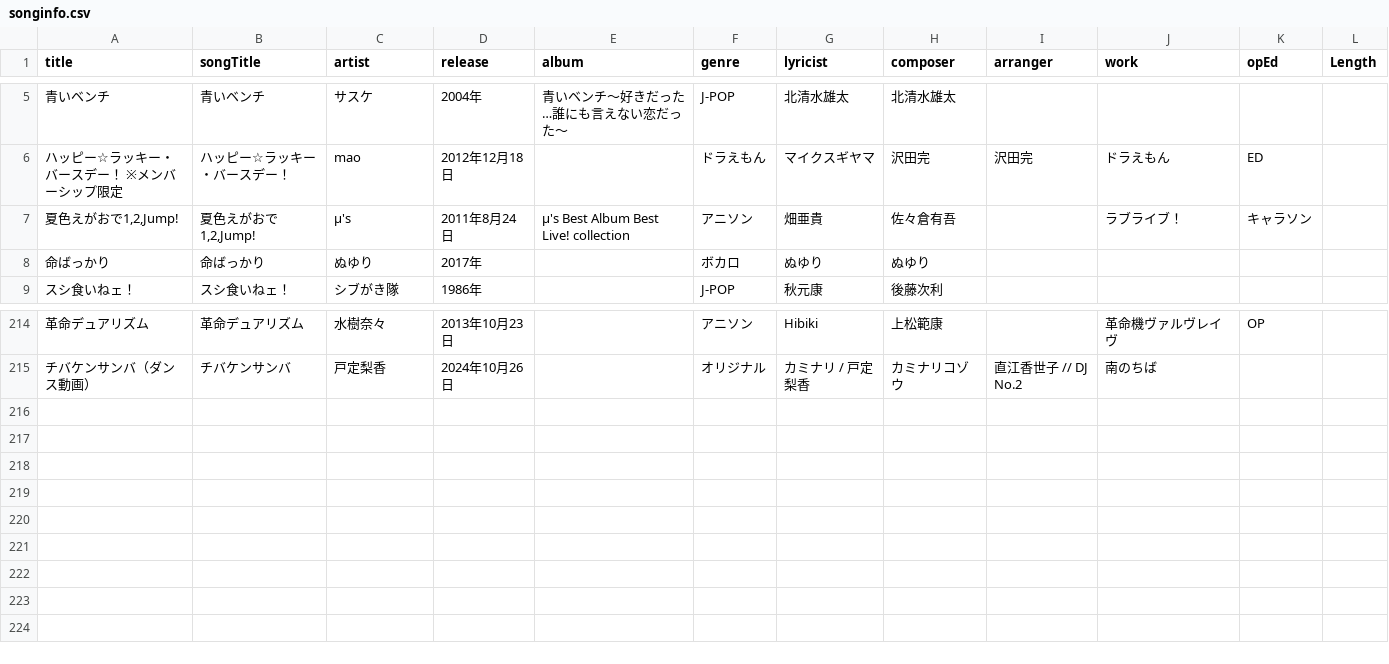
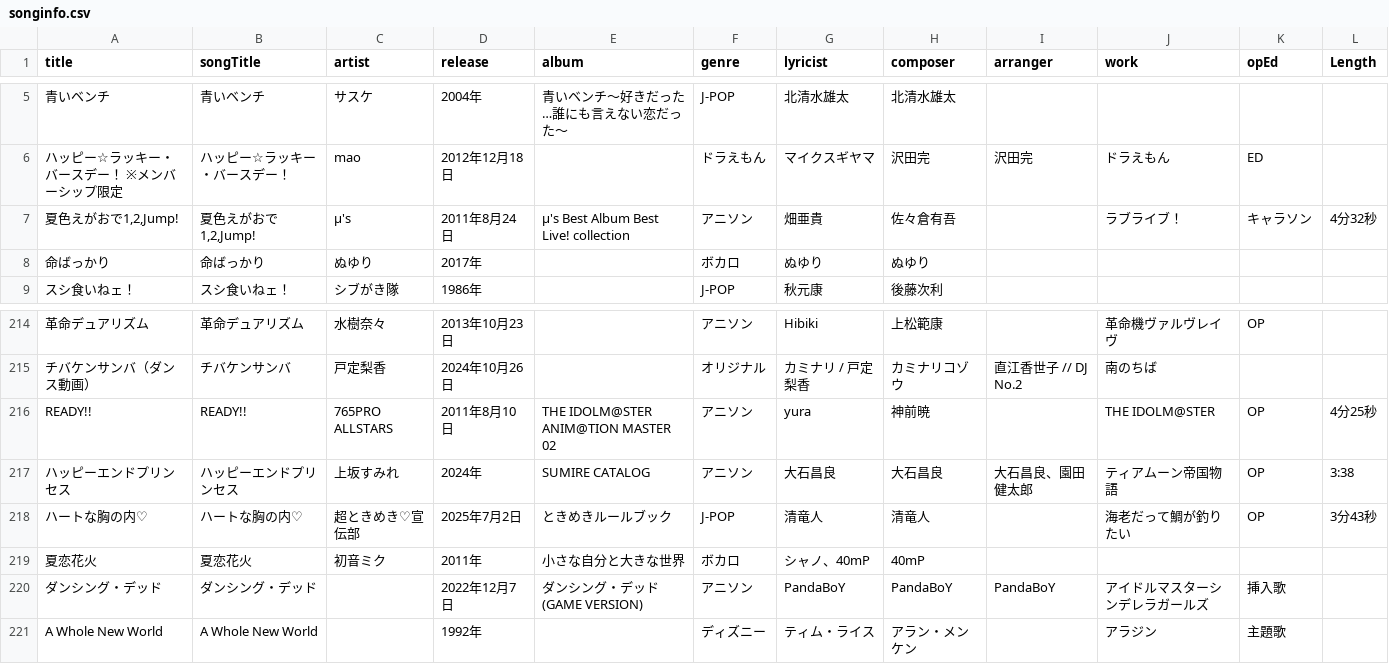
Before and after one commit to katsu1101/song-list-linca-tojou, a CSV file: docs/songinfo.csv, drawn as a sheet; only a part is shown, gaps mark what is left out; the diff names each change by its address in the sheet, - before the commit and + after, or states it on an @@ line.

```diff
--- a/docs/songinfo.csv
+++ b/docs/songinfo.csv
-L7 (Length): (empty)
+L7 (Length): 4分32秒
+row 216: READY!! | READY!! | 765PRO ALLSTARS | 2011年8月10日 | THE IDOLM@STER ANIM@TION MASTER 02 | アニソン | yura | 神前暁 |  | THE IDOLM@STER | OP | 4分25秒
+row 217: ハッピーエンドプリンセス | ハッピーエンドプリンセス | 上坂すみれ | 2024年 | SUMIRE CATALOG | アニソン | 大石昌良 | 大石昌良 | 大石昌良、園田健太郎 | ティアムーン帝国物語 | OP | 3:38
+row 218: ハートな胸の内♡ | ハートな胸の内♡ | 超ときめき♡宣伝部 | 2025年7月2日 | ときめきルールブック | J-POP | 清竜人 | 清竜人 |  | 海老だって鯛が釣りたい | OP | 3分43秒
+row 219: 夏恋花火 | 夏恋花火 | 初音ミク | 2011年 | 小さな自分と大きな世界 | ボカロ | シャノ、40mP | 40mP
+row 220: ダンシング・デッド | ダンシング・デッド |  | 2022年12月7日 | ダンシング・デッド (GAME VERSION) | アニソン | PandaBoY | PandaBoY | PandaBoY | アイドルマスターシンデレラガールズ | 挿入歌
+row 221: A Whole New World | A Whole New World |  | 1992年 |  | ディズニー | ティム・ライス | アラン・メンケン |  | アラジン | 主題歌
```
Also changed, not shown: public/songinfo.csv, 3 other files.
